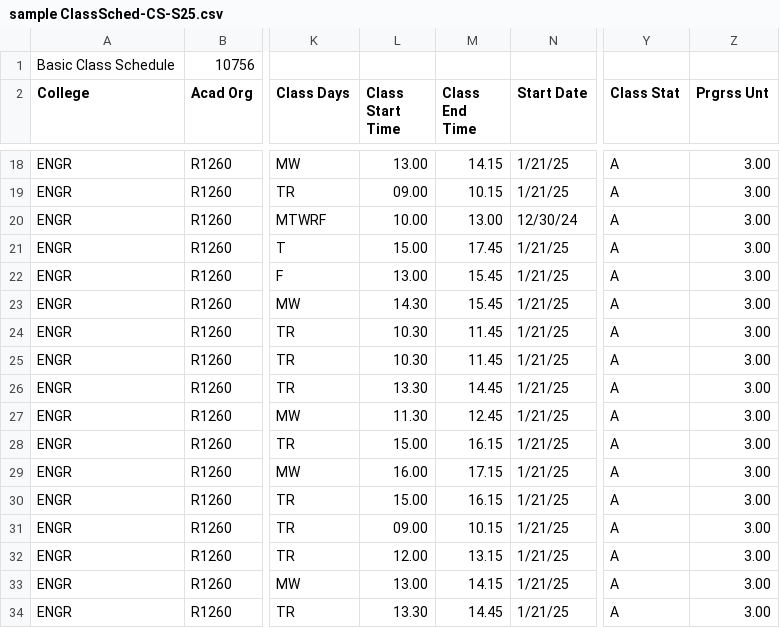
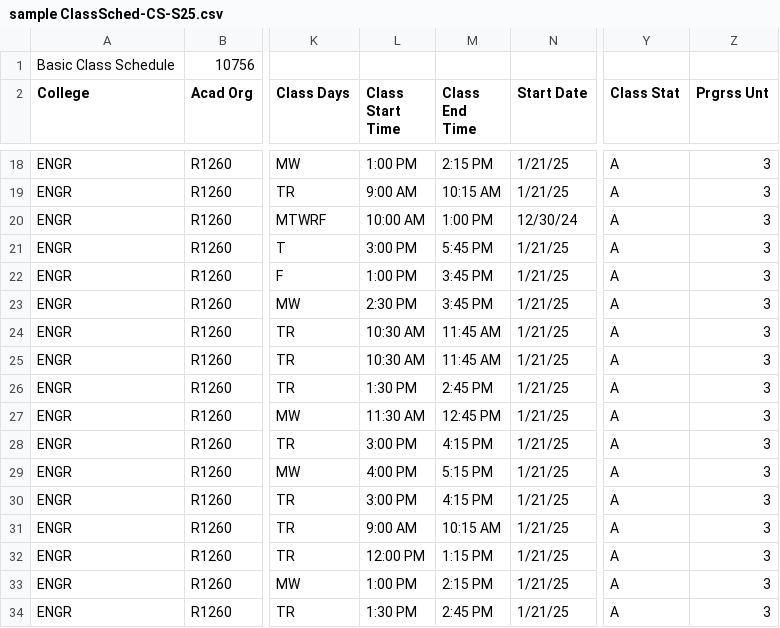
Before and after one commit to Ap0ll02/dbms_final, a CSV file: sample ClassSched-CS-S25.csv, drawn as a sheet; only a part is shown, gaps mark what is left out; the diff covers the shown part only; the diff names each change by its address in the sheet, - before the commit and + after, or states it on an @@ line.

Commit message:
Better Time

```diff
--- a/sample ClassSched-CS-S25.csv
+++ b/sample ClassSched-CS-S25.csv
-L18 (Class Start Time): 13.00
+L18 (Class Start Time): 1:00 PM
-M18 (Class End Time): 14.15
+M18 (Class End Time): 2:15 PM
-Z18:Z34 (Prgrss Unt): 3.00
+Z18:Z34 (Prgrss Unt): 3
-L19 (Class Start Time): 09.00
+L19 (Class Start Time): 9:00 AM
-M19 (Class End Time): 10.15
+M19 (Class End Time): 10:15 AM
-L20 (Class Start Time): 10.00
+L20 (Class Start Time): 10:00 AM
-M20 (Class End Time): 13.00
+M20 (Class End Time): 1:00 PM
-L21 (Class Start Time): 15.00
+L21 (Class Start Time): 3:00 PM
-M21 (Class End Time): 17.45
+M21 (Class End Time): 5:45 PM
-L22 (Class Start Time): 13.00
+L22 (Class Start Time): 1:00 PM
-M22:M23 (Class End Time): 15.45
+M22:M23 (Class End Time): 3:45 PM
-L23 (Class Start Time): 14.30
+L23 (Class Start Time): 2:30 PM
-L24:L25 (Class Start Time): 10.30
+L24:L25 (Class Start Time): 10:30 AM
-M24:M25 (Class End Time): 11.45
+M24:M25 (Class End Time): 11:45 AM
-L26 (Class Start Time): 13.30
+L26 (Class Start Time): 1:30 PM
-M26 (Class End Time): 14.45
+M26 (Class End Time): 2:45 PM
-L27 (Class Start Time): 11.30
+L27 (Class Start Time): 11:30 AM
-M27 (Class End Time): 12.45
+M27 (Class End Time): 12:45 PM
-L28 (Class Start Time): 15.00
+L28 (Class Start Time): 3:00 PM
-M28 (Class End Time): 16.15
+M28 (Class End Time): 4:15 PM
-L29 (Class Start Time): 16.00
+L29 (Class Start Time): 4:00 PM
-M29 (Class End Time): 17.15
+M29 (Class End Time): 5:15 PM
-L30 (Class Start Time): 15.00
+L30 (Class Start Time): 3:00 PM
-M30 (Class End Time): 16.15
+M30 (Class End Time): 4:15 PM
-L31 (Class Start Time): 09.00
+L31 (Class Start Time): 9:00 AM
-M31 (Class End Time): 10.15
+M31 (Class End Time): 10:15 AM
-L32 (Class Start Time): 12.00
+L32 (Class Start Time): 12:00 PM
-M32 (Class End Time): 13.15
+M32 (Class End Time): 1:15 PM
-L33 (Class Start Time): 13.00
+L33 (Class Start Time): 1:00 PM
-M33 (Class End Time): 14.15
+M33 (Class End Time): 2:15 PM
-L34 (Class Start Time): 13.30
+L34 (Class Start Time): 1:30 PM
-M34 (Class End Time): 14.45
+M34 (Class End Time): 2:45 PM
```
Also changed, not shown: 60 edited cells elsewhere in this file, 5 other files.
